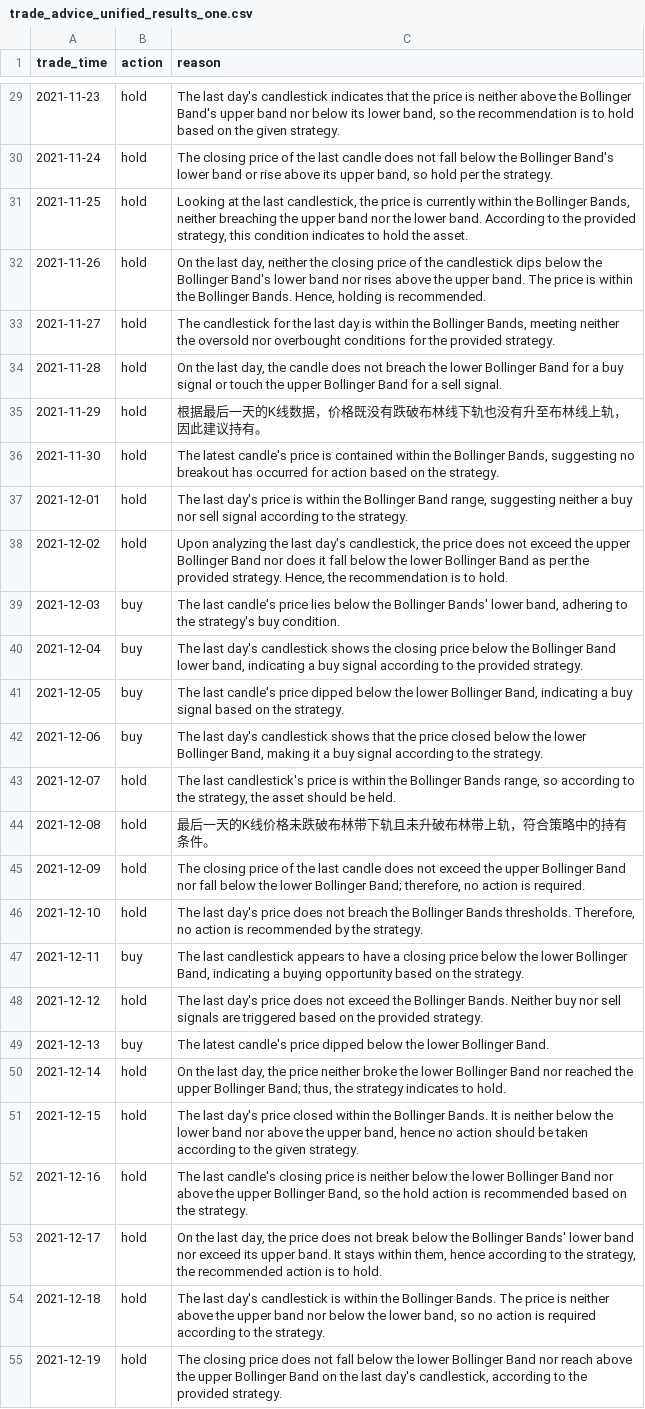
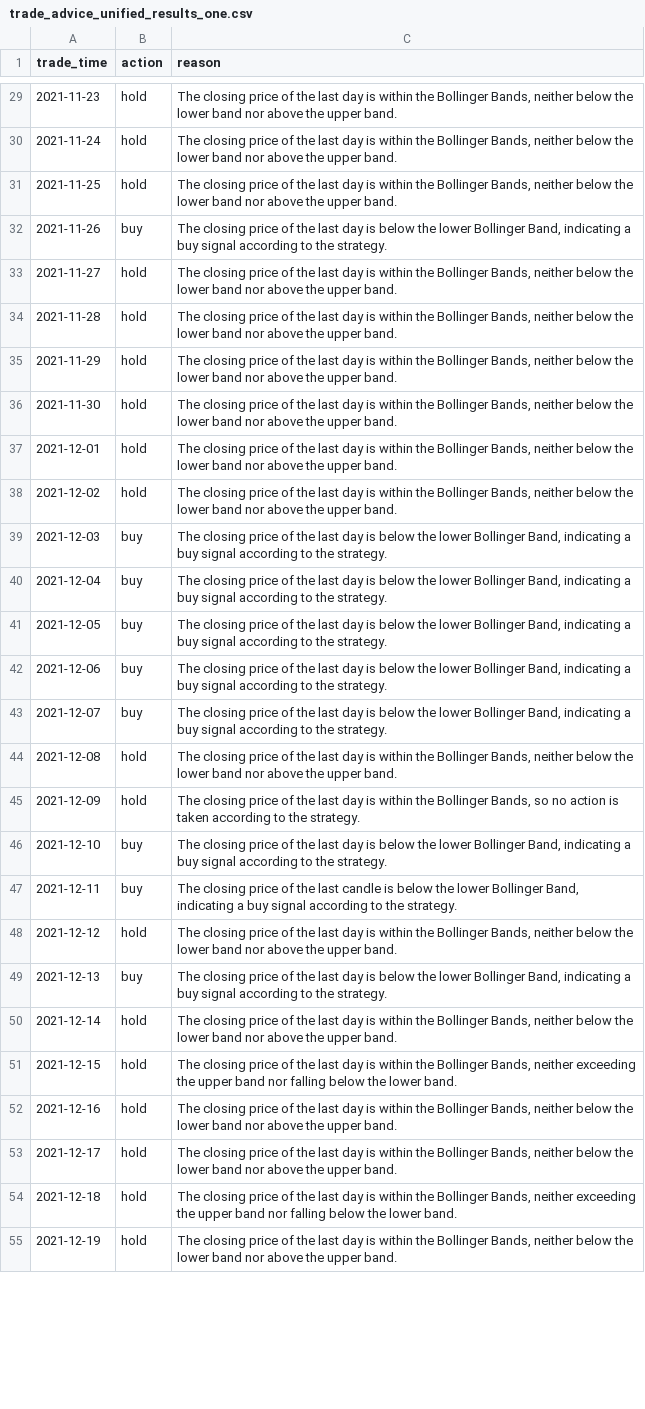
Before and after one commit to PKQ1688/ChatBuy, a CSV file: output/trade_advice_unified_results_one.csv, drawn as a sheet; only a part is shown, gaps mark what is left out; the diff covers the shown part only; the diff names each change by its address in the sheet, - before the commit and + after, or states it on an @@ line.

Commit message:
Refactor trading signal evaluation and visualization scripts
- Updated the trade advice CSV file to standardize action descriptions and reasons.
- Removed the old visualization script and replaced it with a new implementation in the chatbuy module.
- Added a new script to evaluate trade signals based on the updated trade advice and price data, calculating total profit, win rate, and average profit per trade.
- Enhanced the visualization function to generate candlestick charts with indicators, supporting batch image generation for specified time ranges.

```diff
--- a/output/trade_advice_unified_results_one.csv
+++ b/output/trade_advice_unified_results_one.csv
-C29 (reason): The last day's candlestick indicates that the price is neither above the Bollinger Band's upper band nor below its lower band, so the recommendation is to hold based on the given strategy.
+C29 (reason): The closing price of the last day is within the Bollinger Bands, neither below the lower band nor above the upper band.
-C30 (reason): …the last candle does not fall below the Bollinger Band's lower band or rise above its upper band, so hold per the strategy.
+C30 (reason): …the last day is within the Bollinger Bands, neither below the lower band nor above the upper band.
-C31 (reason): Looking at the last candlestick, the price is currently within the Bollinger Bands, neither breaching the upper band nor the lower band. According to the provided strategy, this condition indicates to hold the asset.
+C31 (reason): The closing price of the last day is within the Bollinger Bands, neither below the lower band nor above the upper band.
-B32 (action): hold
+B32 (action): buy
-C32 (reason): On the last day, neither the closing price of the candlestick dips below the Bollinger Band's lower band nor rises above the upper band. The price is within the Bollinger Bands. Hence, holding is recommended.
+C32 (reason): The closing price of the last day is below the lower Bollinger Band, indicating a buy signal according to the strategy.
-C33 (reason): The candlestick for the last day is within the Bollinger Bands, meeting neither the oversold nor overbought conditions for the provided strategy.
+C33 (reason): The closing price of the last day is within the Bollinger Bands, neither below the lower band nor above the upper band.
-C34 (reason): On the last day, the candle does not breach the lower Bollinger Band for a buy signal or touch the upper Bollinger Band for a sell signal.
+C34 (reason): The closing price of the last day is within the Bollinger Bands, neither below the lower band nor above the upper band.
-C35 (reason): 根据最后一天的K线数据，价格既没有跌破布林线下轨也没有升至布林线上轨，因此建议持有。
+C35 (reason): The closing price of the last day is within the Bollinger Bands, neither below the lower band nor above the upper band.
-C36 (reason): The latest candle's price is contained within the Bollinger Bands, suggesting no breakout has occurred for action based on the strategy.
+C36 (reason): The closing price of the last day is within the Bollinger Bands, neither below the lower band nor above the upper band.
-C37 (reason): The last day's price is within the Bollinger Band range, suggesting neither a buy nor sell signal according to the strategy.
+C37 (reason): The closing price of the last day is within the Bollinger Bands, neither below the lower band nor above the upper band.
-C38 (reason): Upon analyzing the last day's candlestick, the price does not exceed the upper Bollinger Band nor does it fall below the lower Bollinger Band as per the provided strategy. Hence, the recommendation is to hold.
+C38 (reason): The closing price of the last day is within the Bollinger Bands, neither below the lower band nor above the upper band.
-C39 (reason): The last candle's price lies below the Bollinger Bands' lower band, adhering to the strategy's buy condition.
+C39 (reason): The closing price of the last day is below the lower Bollinger Band, indicating a buy signal according to the strategy.
-C40 (reason): The last day's candlestick shows the closing price below the Bollinger Band lower band, indicating a buy signal according to the provided strategy.
+C40 (reason): The closing price of the last day is below the lower Bollinger Band, indicating a buy signal according to the strategy.
-C41 (reason): The last candle's price dipped below the lower Bollinger Band, indicating a buy signal based on the strategy.
+C41 (reason): The closing price of the last day is below the lower Bollinger Band, indicating a buy signal according to the strategy.
-C42 (reason): The last day's candlestick shows that the price closed below the lower Bollinger Band, making it a buy…
+C42 (reason): The closing price of the last day is below the lower Bollinger Band, indicating a buy…
-B43 (action): hold
+B43 (action): buy
-C43 (reason): The last candlestick's price is within the Bollinger Bands range, so according to the strategy, the asset should be held.
+C43 (reason): The closing price of the last day is below the lower Bollinger Band, indicating a buy signal according to the strategy.
-C44 (reason): 最后一天的K线价格未跌破布林带下轨且未升破布林带上轨，符合策略中的持有条件。
+C44 (reason): The closing price of the last day is within the Bollinger Bands, neither below the lower band nor above the upper band.
-C45 (reason): …the last candle does not exceed the upper Bollinger Band nor fall below the lower Bollinger Band; therefore, no action is required.
+C45 (reason): …the last day is within the Bollinger Bands, so no action is taken according to the strategy.
-B46 (action): hold
+B46 (action): buy
-C46 (reason): The last day's price does not breach the Bollinger Bands thresholds. Therefore, no action is recommended by the strategy.
+C46 (reason): The closing price of the last day is below the lower Bollinger Band, indicating a buy signal according to the strategy.
-C47 (reason): The last candlestick appears to have a closing price below the lower Bollinger Band, indicating a buying opportunity based on the strategy.
+C47 (reason): The closing price of the last candle is below the lower Bollinger Band, indicating a buy signal according to the strategy.
-C48 (reason): The last day's price does not exceed the Bollinger Bands. Neither buy nor sell signals are triggered based on the provided strategy.
+C48 (reason): The closing price of the last day is within the Bollinger Bands, neither below the lower band nor above the upper band.
-C49 (reason): The latest candle's price dipped below the lower Bollinger Band.
+C49 (reason): The closing price of the last day is below the lower Bollinger Band, indicating a buy signal according to the strategy.
-C50 (reason): On the last day, the price neither broke the lower Bollinger Band nor reached the upper Bollinger Band; thus, the strategy indicates to hold.
+C50 (reason): The closing price of the last day is within the Bollinger Bands, neither below the lower band nor above the upper band.
-C51 (reason): The last day's price closed within the Bollinger Bands. It is neither below the lower band nor above the upper band, hence no action should be taken according to the given strategy.
+C51 (reason): The closing price of the last day is within the Bollinger Bands, neither exceeding the upper band nor falling below the lower band.
-C52 (reason): The last candle's closing price is neither below the lower Bollinger Band nor above the upper Bollinger Band, so the hold action is recommended based on the strategy.
+C52 (reason): The closing price of the last day is within the Bollinger Bands, neither below the lower band nor above the upper band.
-C53 (reason): On the last day, the price does not break below the Bollinger Bands' lower band nor exceed its upper band. It stays within them, hence according to the strategy, the recommended action is to hold.
+C53 (reason): The closing price of the last day is within the Bollinger Bands, neither below the lower band nor above the upper band.
-C54 (reason): The last day's candlestick is within the Bollinger Bands. The price is neither above the upper band nor below the lower band, so no action is required according to the strategy.
+C54 (reason): The closing price of the last day is within the Bollinger Bands, neither exceeding the upper band nor falling below the lower band.
-C55 (reason): …closing price does not fall below the lower Bollinger Band nor reach above the upper Bollinger Band on the last day's candlestick, according to the provided strategy.
+C55 (reason): …closing price of the last day is within the Bollinger Bands, neither below the lower band nor above the upper band.
```
Also changed, not shown: 43 edited cells elsewhere in this file, 4 other files.
